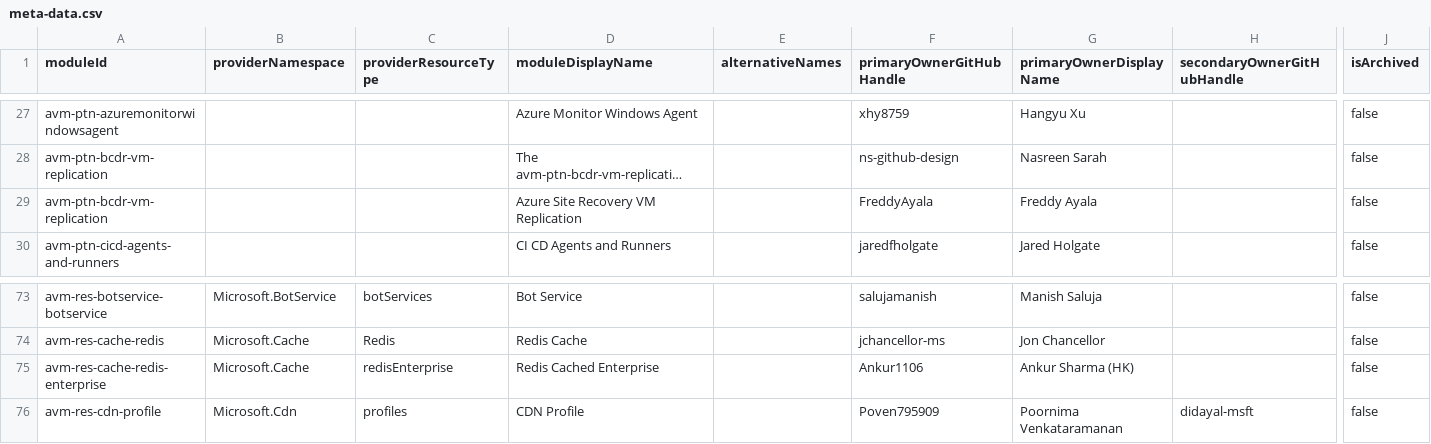
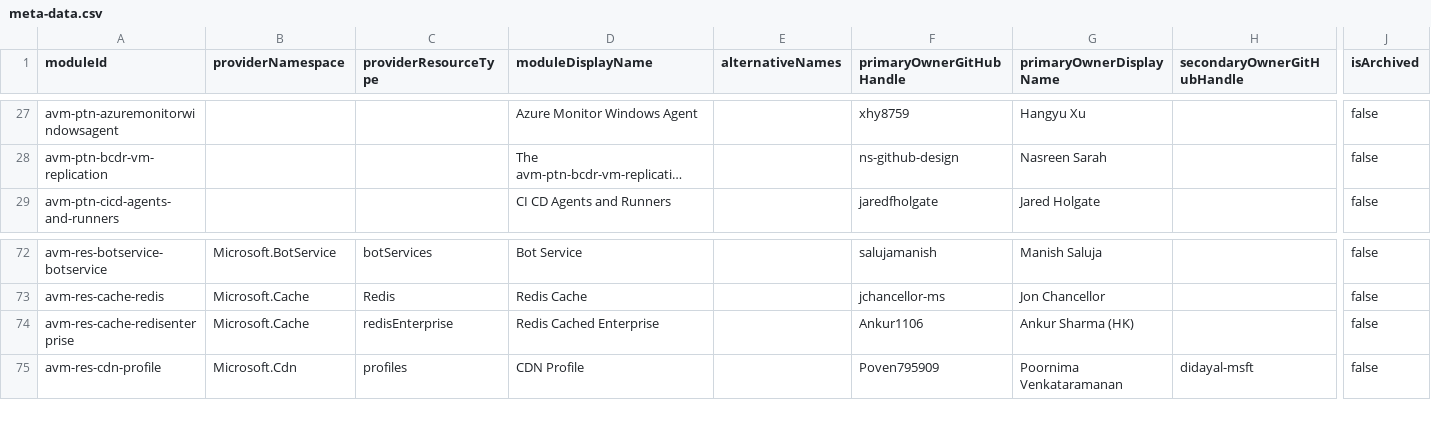
Before and after one commit to Azure/avm-terraform-governance, a CSV file: tf-repo-mgmt/repository-meta-data/meta-data.csv, drawn as a sheet; only a part is shown, gaps mark what is left out; long unchanged cells end in …; removed rows and columns are numbered as before the commit, all else as after; rows hold the shown columns only; the diff names each change by its address in the sheet, - before the commit and + after, or states it on an @@ line.

Commit message:
chore: metadata fixes (#494)
This pull request updates the `meta-data.csv` file to correct and clean
up metadata entries for Azure resource and project repositories. The
main changes focus on removing duplicate or outdated entries and fixing
naming inconsistencies.

Repository metadata cleanup and correction:

* Removed a duplicate or outdated entry for
`avm-ptn-bcdr-vm-replication`, ensuring only the correct, detailed
description remains.
* Renamed the resource identifier for Redis Enterprise from
`avm-res-cache-redis-enterprise` to `avm-res-cache-redisenterprise` to
match naming conventions and maintain consistency.

```diff
--- a/tf-repo-mgmt/repository-meta-data/meta-data.csv
+++ b/tf-repo-mgmt/repository-meta-data/meta-data.csv
-row 29: avm-ptn-bcdr-vm-replication |  |  | Azure Site Recovery VM Replication |  | FreddyAyala | Freddy Ayala |  | false
-A74 (moduleId): avm-res-cache-redis-enterprise
+A74 (moduleId): avm-res-cache-redisenterprise
```
